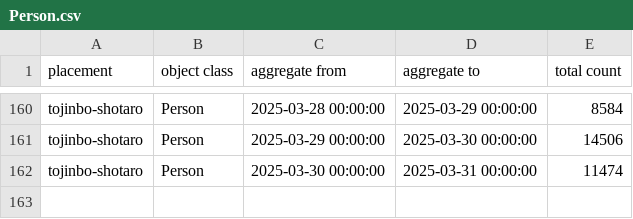
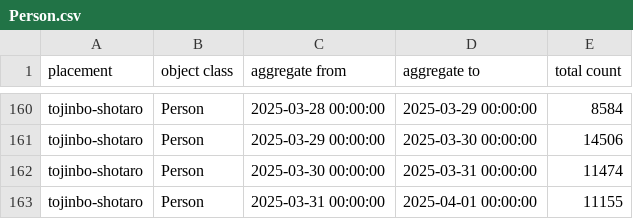
Before and after one commit to haruyuki-16278/fukui-kanko-people-flow-visualization, a CSV file: public/tojinbo-shotaro/Person.csv, drawn as a sheet; only a part is shown, gaps mark what is left out.

```diff
--- a/public/tojinbo-shotaro/Person.csv
+++ b/public/tojinbo-shotaro/Person.csv
@@ -162 +162,2 @@ tojinbo-shotaro,Person,2025-03-29 00:00:00,2025-03-30 00:00:00,14506
 tojinbo-shotaro,Person,2025-03-30 00:00:00,2025-03-31 00:00:00,11474
+tojinbo-shotaro,Person,2025-03-31 00:00:00,2025-04-01 00:00:00,11155
```
Also changed, not shown: public/fukui-station-east-entrance/Person.csv, 6 other files.
